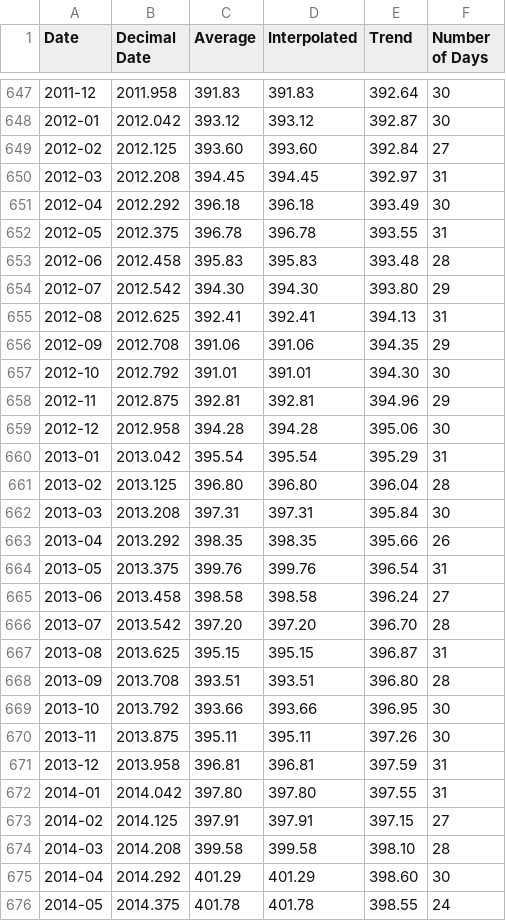
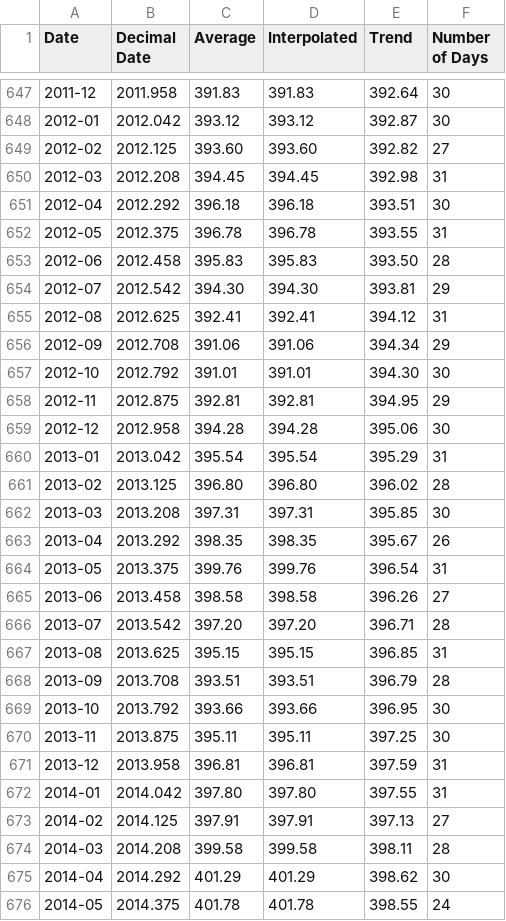
Before and after one commit to datasets/co2-ppm, a CSV file: data/co2-mm-mlo.csv, drawn as a sheet; only a part is shown, gaps mark what is left out; the diff covers the shown part only.

Commit message:
add most recent data

```diff
--- a/data/co2-mm-mlo.csv
+++ b/data/co2-mm-mlo.csv
@@ -648,29 +648,29 @@ Date,Decimal Date,Average,Interpolated,Trend,Number of Days
 2012-01,2012.042,393.12,393.12,392.87,30
-2012-02,2012.125,393.60,393.60,392.84,27
-2012-03,2012.208,394.45,394.45,392.97,31
-2012-04,2012.292,396.18,396.18,393.49,30
+2012-02,2012.125,393.60,393.60,392.82,27
+2012-03,2012.208,394.45,394.45,392.98,31
+2012-04,2012.292,396.18,396.18,393.51,30
 2012-05,2012.375,396.78,396.78,393.55,31
-2012-06,2012.458,395.83,395.83,393.48,28
-2012-07,2012.542,394.30,394.30,393.80,29
-2012-08,2012.625,392.41,392.41,394.13,31
-2012-09,2012.708,391.06,391.06,394.35,29
+2012-06,2012.458,395.83,395.83,393.50,28
+2012-07,2012.542,394.30,394.30,393.81,29
+2012-08,2012.625,392.41,392.41,394.12,31
+2012-09,2012.708,391.06,391.06,394.34,29
 2012-10,2012.792,391.01,391.01,394.30,30
-2012-11,2012.875,392.81,392.81,394.96,29
+2012-11,2012.875,392.81,392.81,394.95,29
 2012-12,2012.958,394.28,394.28,395.06,30
 2013-01,2013.042,395.54,395.54,395.29,31
-2013-02,2013.125,396.80,396.80,396.04,28
-2013-03,2013.208,397.31,397.31,395.84,30
-2013-04,2013.292,398.35,398.35,395.66,26
+2013-02,2013.125,396.80,396.80,396.02,28
+2013-03,2013.208,397.31,397.31,395.85,30
+2013-04,2013.292,398.35,398.35,395.67,26
 2013-05,2013.375,399.76,399.76,396.54,31
-2013-06,2013.458,398.58,398.58,396.24,27
-2013-07,2013.542,397.20,397.20,396.70,28
-2013-08,2013.625,395.15,395.15,396.87,31
-2013-09,2013.708,393.51,393.51,396.80,28
+2013-06,2013.458,398.58,398.58,396.26,27
+2013-07,2013.542,397.20,397.20,396.71,28
+2013-08,2013.625,395.15,395.15,396.85,31
+2013-09,2013.708,393.51,393.51,396.79,28
 2013-10,2013.792,393.66,393.66,396.95,30
-2013-11,2013.875,395.11,395.11,397.26,30
+2013-11,2013.875,395.11,395.11,397.25,30
 2013-12,2013.958,396.81,396.81,397.59,31
 2014-01,2014.042,397.80,397.80,397.55,31
-2014-02,2014.125,397.91,397.91,397.15,27
-2014-03,2014.208,399.58,399.58,398.10,28
-2014-04,2014.292,401.29,401.29,398.60,30
+2014-02,2014.125,397.91,397.91,397.13,27
+2014-03,2014.208,399.58,399.58,398.11,28
+2014-04,2014.292,401.29,401.29,398.62,30
 2014-05,2014.375,401.78,401.78,398.55,24
```
Also changed, not shown: 2 added rows and 24 edited cells elsewhere in this file, data/co2-annmean-gl.csv, data/co2-annmean-mlo.csv, 3 other files.
